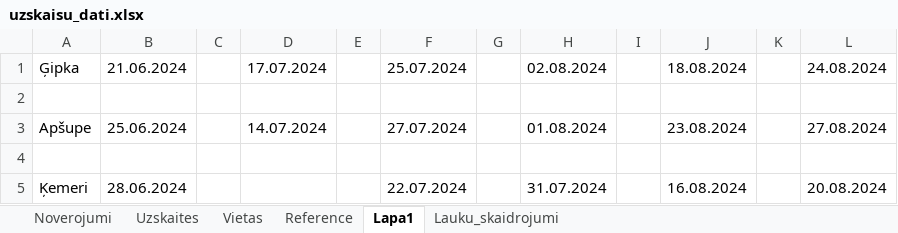
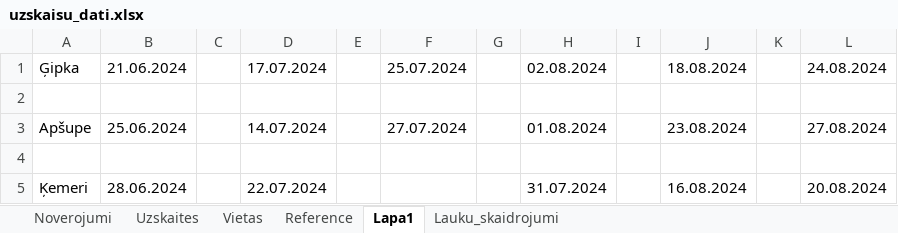
Before and after one commit to jekaterina-butkevica/Bakalaura-darbs, an Excel workbook: uzskaisu_dati.xlsx, sheet Lapa1, drawn as a sheet; values as stored, in another font and other column widths than the file's, no borders; charts and pictures not drawn; the diff names each change by its address in the sheet, - before the commit and + after, or states it on an @@ line.

```diff
--- a/uzskaisu_dati.xlsx (sheet Lapa1)
+++ b/uzskaisu_dati.xlsx (sheet Lapa1)
-D5: (empty)
+D5: 22.07.2024
-F5: 22.07.2024
+F5: (empty)
```
Also changed, not shown: sheet Noverojumi, sheet Uzskaites, sheet Vietas, sheet Reference, formulas that keep their value, 51 other files.
